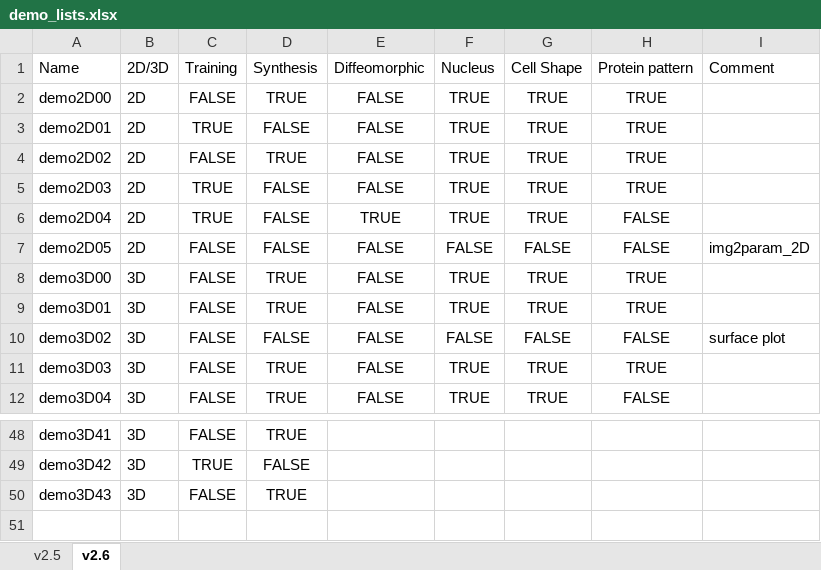
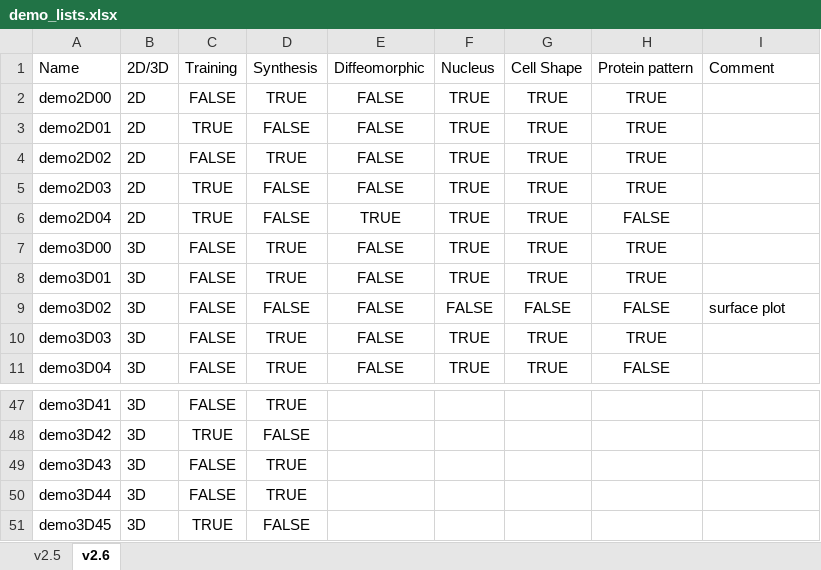
Before and after one commit to murphygroup/cellorganizer-documentation_old, an Excel workbook: demo_lists.xlsx, sheet v2.6, drawn as a sheet; only a part is shown, gaps mark what is left out; values as stored, in another font and other column widths than the file's, no borders; removed rows and columns are numbered as before the commit, all else as after; the diff names each change by its address in the sheet, - before the commit and + after, or states it on an @@ line.

Commit message:
checked and updated conf.py, demo_lists.xlsx, and removed list_of_demos.rst

```diff
--- a/demo_lists.xlsx (sheet v2.6)
+++ b/demo_lists.xlsx (sheet v2.6)
-row 7: demo2D05 | 2D | FALSE | FALSE | FALSE | FALSE | FALSE | FALSE | img2param_2D
+row 50: demo3D44 | 3D | FALSE | TRUE
+row 51: demo3D45 | 3D | TRUE | FALSE
```
Also changed, not shown: formulas that keep their value, 2 other files.
